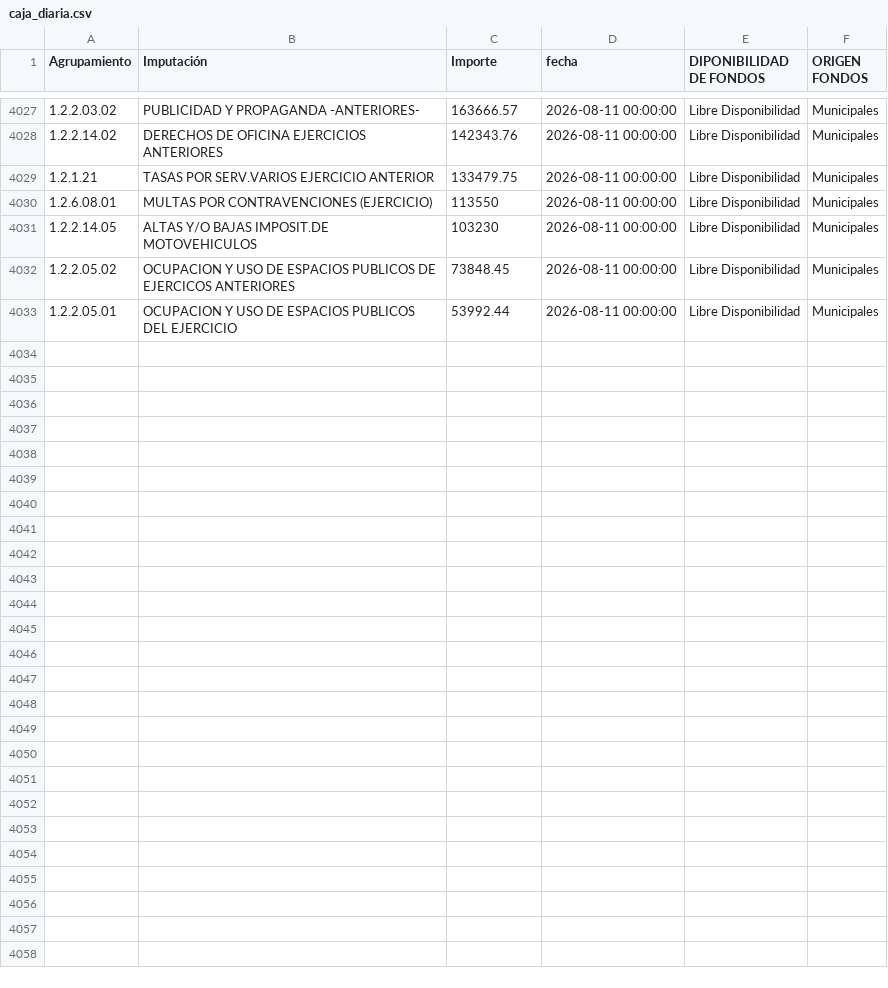
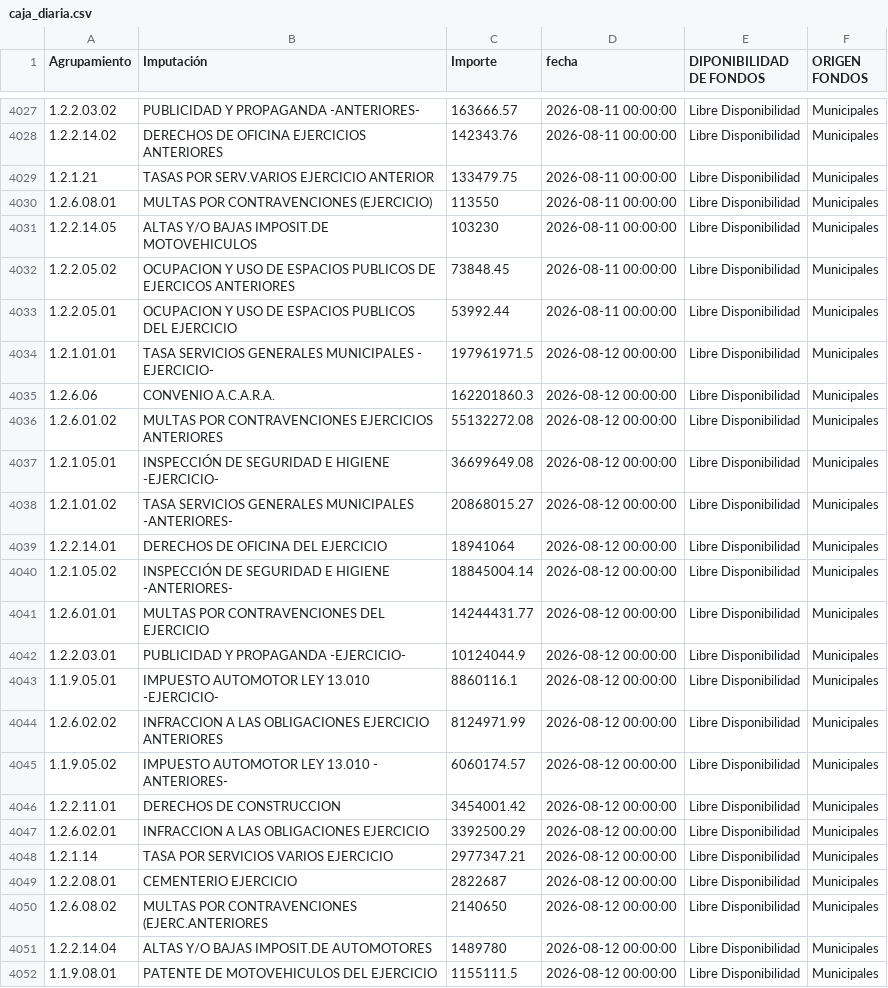
Before and after one commit to gobiernocomunidadia/tablerocomunidad2026, a CSV file: caja_diaria.csv, drawn as a sheet; only a part is shown, gaps mark what is left out; the diff covers the shown part only; the diff names each change by its address in the sheet, - before the commit and + after, or states it on an @@ line.

Commit message:
Actualización total de caja_diaria.csv - 13/08/2026 10:18:12

```diff
--- a/caja_diaria.csv
+++ b/caja_diaria.csv
+row 4034: 1.2.1.01.01 | TASA SERVICIOS GENERALES MUNICIPALES - EJERCICIO- | 197961971.5 | 2026-08-12 00:00:00 | Libre Disponibilidad | Municipales
+row 4035: 1.2.6.06 | CONVENIO A.C.A.R.A. | 162201860.3 | 2026-08-12 00:00:00 | Libre Disponibilidad | Municipales
+row 4036: 1.2.6.01.02 | MULTAS POR CONTRAVENCIONES EJERCICIOS ANTERIORES | 55132272.08 | 2026-08-12 00:00:00 | Libre Disponibilidad | Municipales
+row 4037: 1.2.1.05.01 | INSPECCIÓN DE SEGURIDAD E HIGIENE -EJERCICIO- | 36699649.08 | 2026-08-12 00:00:00 | Libre Disponibilidad | Municipales
+row 4038: 1.2.1.01.02 | TASA SERVICIOS GENERALES MUNICIPALES -ANTERIORES- | 20868015.27 | 2026-08-12 00:00:00 | Libre Disponibilidad | Municipales
+row 4039: 1.2.2.14.01 | DERECHOS DE OFICINA DEL EJERCICIO | 18941064 | 2026-08-12 00:00:00 | Libre Disponibilidad | Municipales
+row 4040: 1.2.1.05.02 | INSPECCIÓN DE SEGURIDAD E HIGIENE -ANTERIORES- | 18845004.14 | 2026-08-12 00:00:00 | Libre Disponibilidad | Municipales
+row 4041: 1.2.6.01.01 | MULTAS POR CONTRAVENCIONES DEL EJERCICIO | 14244431.77 | 2026-08-12 00:00:00 | Libre Disponibilidad | Municipales
+row 4042: 1.2.2.03.01 | PUBLICIDAD Y PROPAGANDA -EJERCICIO- | 10124044.9 | 2026-08-12 00:00:00 | Libre Disponibilidad | Municipales
+row 4043: 1.1.9.05.01 | IMPUESTO AUTOMOTOR LEY 13.010 -EJERCICIO- | 8860116.1 | 2026-08-12 00:00:00 | Libre Disponibilidad | Municipales
+row 4044: 1.2.6.02.02 | INFRACCION A LAS OBLIGACIONES EJERCICIO ANTERIORES | 8124971.99 | 2026-08-12 00:00:00 | Libre Disponibilidad | Municipales
+row 4045: 1.1.9.05.02 | IMPUESTO AUTOMOTOR LEY 13.010 - ANTERIORES- | 6060174.57 | 2026-08-12 00:00:00 | Libre Disponibilidad | Municipales
+row 4046: 1.2.2.11.01 | DERECHOS DE CONSTRUCCION | 3454001.42 | 2026-08-12 00:00:00 | Libre Disponibilidad | Municipales
+row 4047: 1.2.6.02.01 | INFRACCION A LAS OBLIGACIONES EJERCICIO | 3392500.29 | 2026-08-12 00:00:00 | Libre Disponibilidad | Municipales
+row 4048: 1.2.1.14 | TASA POR SERVICIOS VARIOS EJERCICIO | 2977347.21 | 2026-08-12 00:00:00 | Libre Disponibilidad | Municipales
+row 4049: 1.2.2.08.01 | CEMENTERIO EJERCICIO | 2822687 | 2026-08-12 00:00:00 | Libre Disponibilidad | Municipales
+row 4050: 1.2.6.08.02 | MULTAS POR CONTRAVENCIONES (EJERC.ANTERIORES | 2140650 | 2026-08-12 00:00:00 | Libre Disponibilidad | Municipales
+row 4051: 1.2.2.14.04 | ALTAS Y/O BAJAS IMPOSIT.DE AUTOMOTORES | 1489780 | 2026-08-12 00:00:00 | Libre Disponibilidad | Municipales
+row 4052: 1.1.9.08.01 | PATENTE DE MOTOVEHICULOS DEL EJERCICIO | 1155111.5 | 2026-08-12 00:00:00 | Libre Disponibilidad | Municipales
```
Also changed, not shown: 9 added rows elsewhere in this file.
